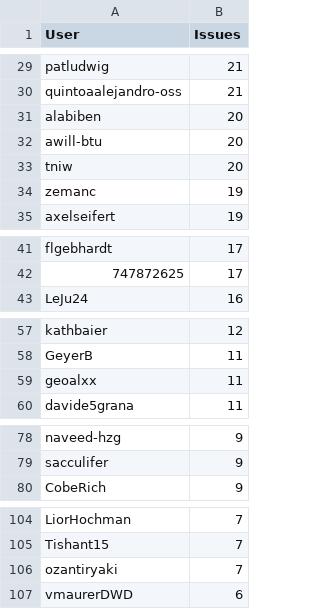
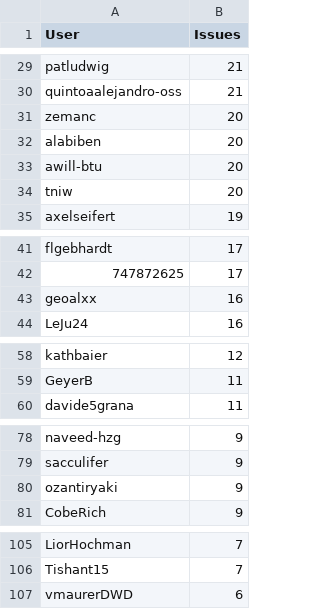
Before and after one commit to C2SM/zonda-statistics, a CSV file: csv/contributors.csv, drawn as a sheet; only a part is shown, gaps mark what is left out; the diff covers the shown part only.

```diff
--- a/csv/contributors.csv
+++ b/csv/contributors.csv
@@ -30,2 +30,3 @@ patludwig,21
 quintoaalejandro-oss,21
+zemanc,20
 alabiben,20
@@ -33,3 +34,2 @@ awill-btu,20
 tniw,20
-zemanc,19
 axelseifert,19
@@ -42,2 +42,3 @@ flgebhardt,17
 747872625,17
+geoalxx,16
 LeJu24,16
@@ -58,3 +59,2 @@ kathbaier,12
 GeyerB,11
-geoalxx,11
 davide5grana,11
@@ -79,2 +79,3 @@ naveed-hzg,9
 sacculifer,9
+ozantiryaki,9
 CobeRich,9
@@ -105,3 +106,2 @@ LiorHochman,7
 Tishant15,7
-ozantiryaki,7
 vmaurerDWD,6
```
Also changed, not shown: 2 added rows and 1 removed row elsewhere in this file, csv/label_combinations.csv, csv/labels.csv, 8 other files.
